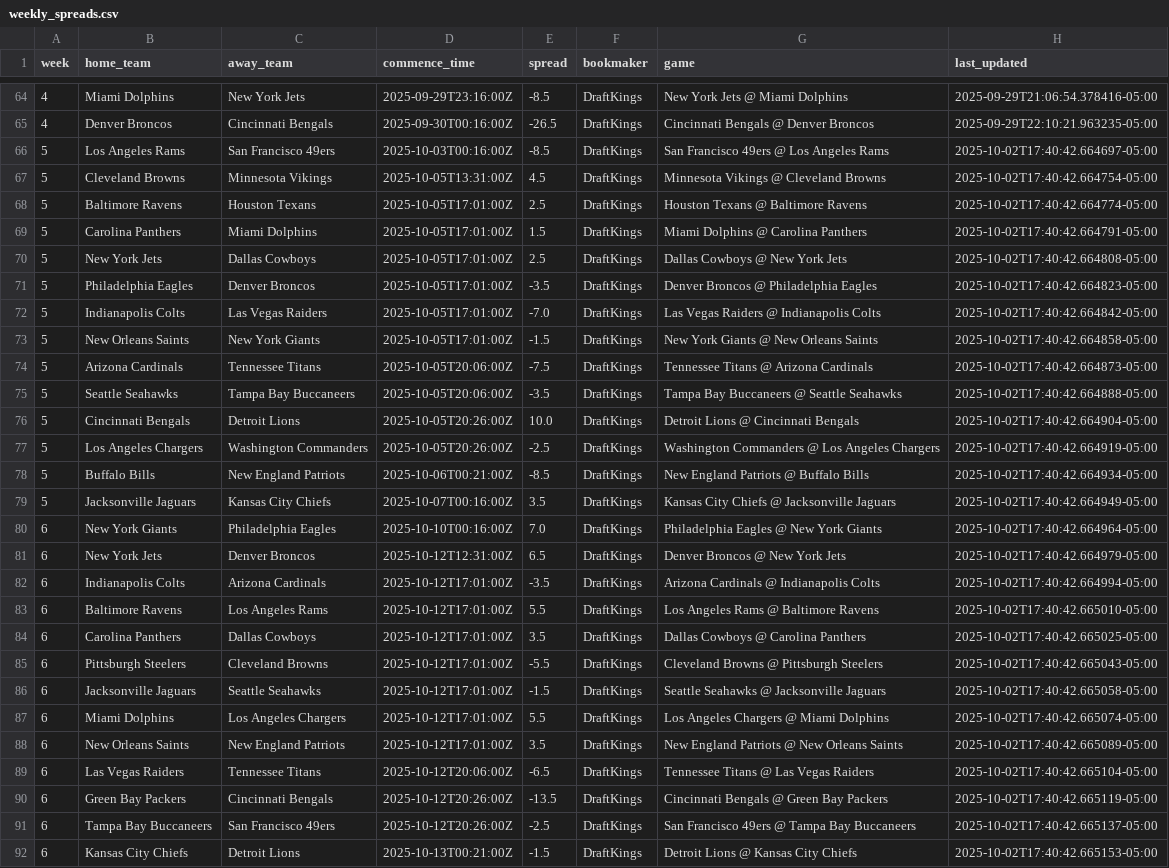
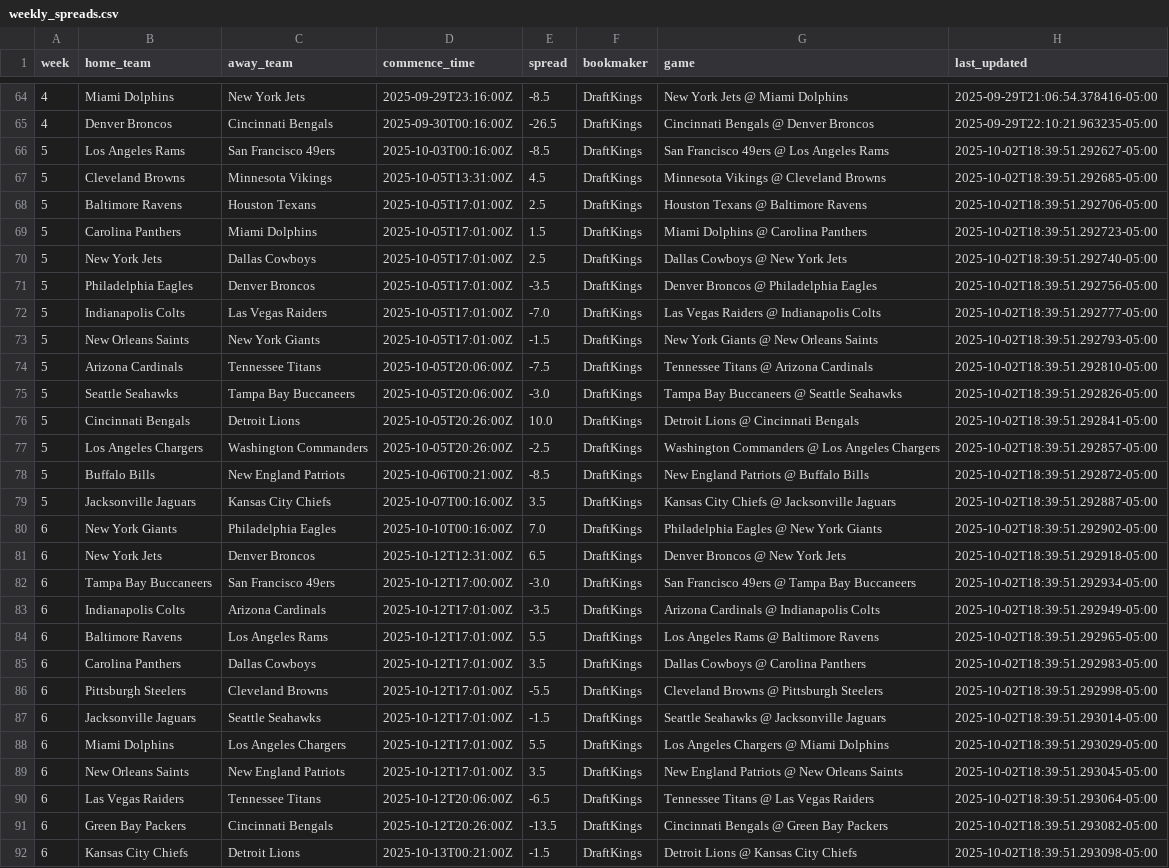
Before and after one commit to jackewings/NFL-Pickem-App, a CSV file: data/weekly_spreads.csv, drawn as a sheet; only a part is shown, gaps mark what is left out; removed rows and columns are numbered as before the commit, all else as after; the diff covers the shown part only; the diff names each change by its address in the sheet, - before the commit and + after, or states it on an @@ line.

```diff
--- a/data/weekly_spreads.csv
+++ b/data/weekly_spreads.csv
-H66 (last_updated): 2025-10-02T17:40:42.664697-05:00
+H66 (last_updated): 2025-10-02T18:39:51.292627-05:00
-H67 (last_updated): 2025-10-02T17:40:42.664754-05:00
+H67 (last_updated): 2025-10-02T18:39:51.292685-05:00
-H68 (last_updated): 2025-10-02T17:40:42.664774-05:00
+H68 (last_updated): 2025-10-02T18:39:51.292706-05:00
-H69 (last_updated): 2025-10-02T17:40:42.664791-05:00
+H69 (last_updated): 2025-10-02T18:39:51.292723-05:00
-H70 (last_updated): 2025-10-02T17:40:42.664808-05:00
+H70 (last_updated): 2025-10-02T18:39:51.292740-05:00
-H71 (last_updated): 2025-10-02T17:40:42.664823-05:00
+H71 (last_updated): 2025-10-02T18:39:51.292756-05:00
-H72 (last_updated): 2025-10-02T17:40:42.664842-05:00
+H72 (last_updated): 2025-10-02T18:39:51.292777-05:00
-H73 (last_updated): 2025-10-02T17:40:42.664858-05:00
+H73 (last_updated): 2025-10-02T18:39:51.292793-05:00
-H74 (last_updated): 2025-10-02T17:40:42.664873-05:00
+H74 (last_updated): 2025-10-02T18:39:51.292810-05:00
-E75 (spread): -3.5
+E75 (spread): -3.0
-H75 (last_updated): 2025-10-02T17:40:42.664888-05:00
+H75 (last_updated): 2025-10-02T18:39:51.292826-05:00
-H76 (last_updated): 2025-10-02T17:40:42.664904-05:00
+H76 (last_updated): 2025-10-02T18:39:51.292841-05:00
-H77 (last_updated): 2025-10-02T17:40:42.664919-05:00
+H77 (last_updated): 2025-10-02T18:39:51.292857-05:00
-H78 (last_updated): 2025-10-02T17:40:42.664934-05:00
+H78 (last_updated): 2025-10-02T18:39:51.292872-05:00
-H79 (last_updated): 2025-10-02T17:40:42.664949-05:00
+H79 (last_updated): 2025-10-02T18:39:51.292887-05:00
-H80 (last_updated): 2025-10-02T17:40:42.664964-05:00
+H80 (last_updated): 2025-10-02T18:39:51.292902-05:00
-H81 (last_updated): 2025-10-02T17:40:42.664979-05:00
+H81 (last_updated): 2025-10-02T18:39:51.292918-05:00
+row 82: 6 | Tampa Bay Buccaneers | San Francisco 49ers | 2025-10-12T17:00:00Z | -3.0 | DraftKings | San Francisco 49ers @ Tampa Bay Buccaneers | 2025-10-02T18:39:51.292934-05:00
-H83 (last_updated): 2025-10-02T17:40:42.664994-05:00
+H83 (last_updated): 2025-10-02T18:39:51.292949-05:00
-H84 (last_updated): 2025-10-02T17:40:42.665010-05:00
+H84 (last_updated): 2025-10-02T18:39:51.292965-05:00
-H85 (last_updated): 2025-10-02T17:40:42.665025-05:00
+H85 (last_updated): 2025-10-02T18:39:51.292983-05:00
-H86 (last_updated): 2025-10-02T17:40:42.665043-05:00
+H86 (last_updated): 2025-10-02T18:39:51.292998-05:00
-H87 (last_updated): 2025-10-02T17:40:42.665058-05:00
+H87 (last_updated): 2025-10-02T18:39:51.293014-05:00
-H88 (last_updated): 2025-10-02T17:40:42.665074-05:00
+H88 (last_updated): 2025-10-02T18:39:51.293029-05:00
-H89 (last_updated): 2025-10-02T17:40:42.665089-05:00
+H89 (last_updated): 2025-10-02T18:39:51.293045-05:00
-H90 (last_updated): 2025-10-02T17:40:42.665104-05:00
+H90 (last_updated): 2025-10-02T18:39:51.293064-05:00
-H91 (last_updated): 2025-10-02T17:40:42.665119-05:00
+H91 (last_updated): 2025-10-02T18:39:51.293082-05:00
-row 91: 6 | Tampa Bay Buccaneers | San Francisco 49ers | 2025-10-12T20:26:00Z | -2.5 | DraftKings | San Francisco 49ers @ Tampa Bay Buccaneers | 2025-10-02T17:40:42.665137-05:00
-H92 (last_updated): 2025-10-02T17:40:42.665153-05:00
+H92 (last_updated): 2025-10-02T18:39:51.293098-05:00
```
Also changed, not shown: 2 edited cells elsewhere in this file.
